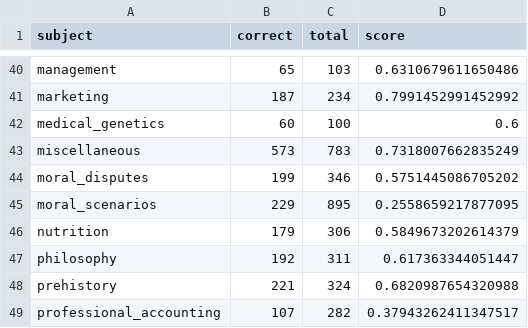
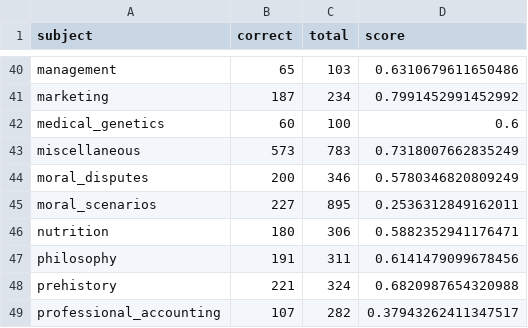
Before and after one commit to OpenMOSE/RWKV-LM-RLHF, a CSV file: main/misc/2b9rl.csv, drawn as a sheet; only a part is shown, gaps mark what is left out; the diff covers the shown part only.

```diff
--- a/main/misc/2b9rl.csv
+++ b/main/misc/2b9rl.csv
@@ -43,6 +43,6 @@ medical_genetics,60,100,0.6
 miscellaneous,573,783,0.7318007662835249
-moral_disputes,199,346,0.5751445086705202
-moral_scenarios,229,895,0.2558659217877095
-nutrition,179,306,0.5849673202614379
-philosophy,192,311,0.617363344051447
+moral_disputes,200,346,0.5780346820809249
+moral_scenarios,227,895,0.2536312849162011
+nutrition,180,306,0.5882352941176471
+philosophy,191,311,0.6141479099678456
 prehistory,221,324,0.6820987654320988
```
Also changed, not shown: 20 edited cells elsewhere in this file, main/layerprofile/32_TEST_lora_rl.csv, 4 other files.
